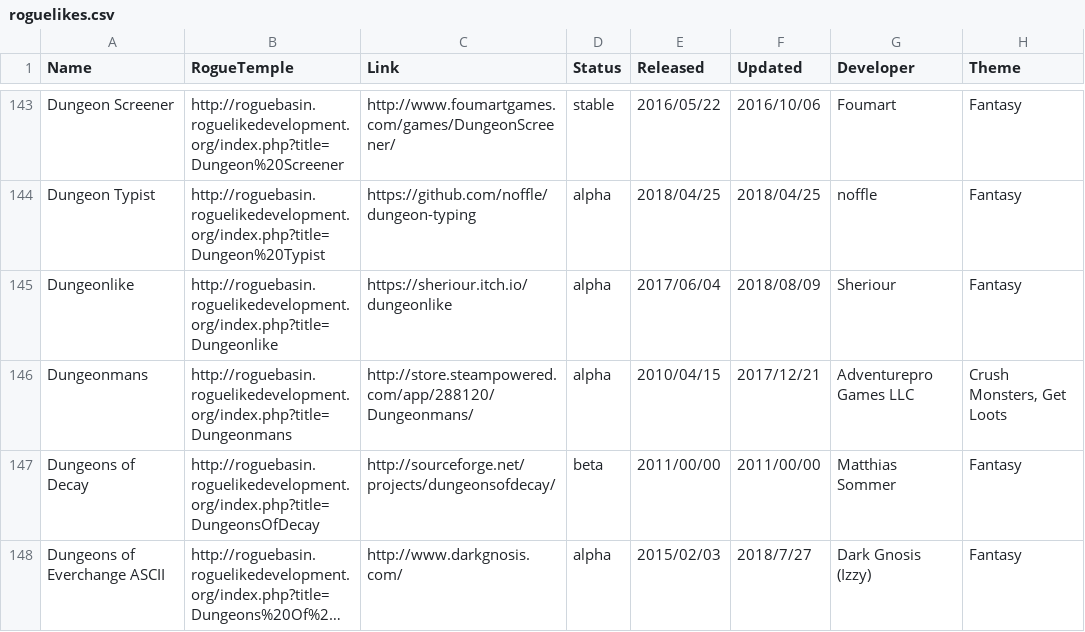
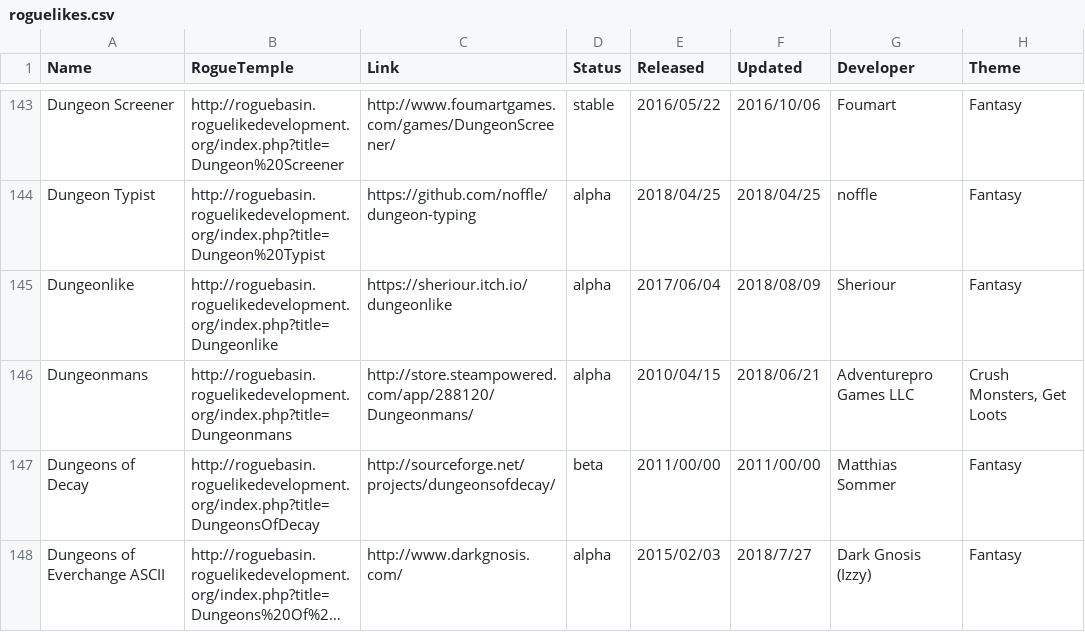
Before and after one commit to Spaxe/roguelike-universe, a CSV file: data/roguelikes.csv, drawn as a sheet; only a part is shown, gaps mark what is left out; long unchanged cells end in …; the diff names each change by its address in the sheet, - before the commit and + after, or states it on an @@ line.

Commit message:
Added Dungeonmans, fixes #16

```diff
--- a/data/roguelikes.csv
+++ b/data/roguelikes.csv
-F146 (Updated): 2017/12/21
+F146 (Updated): 2018/06/21
```
